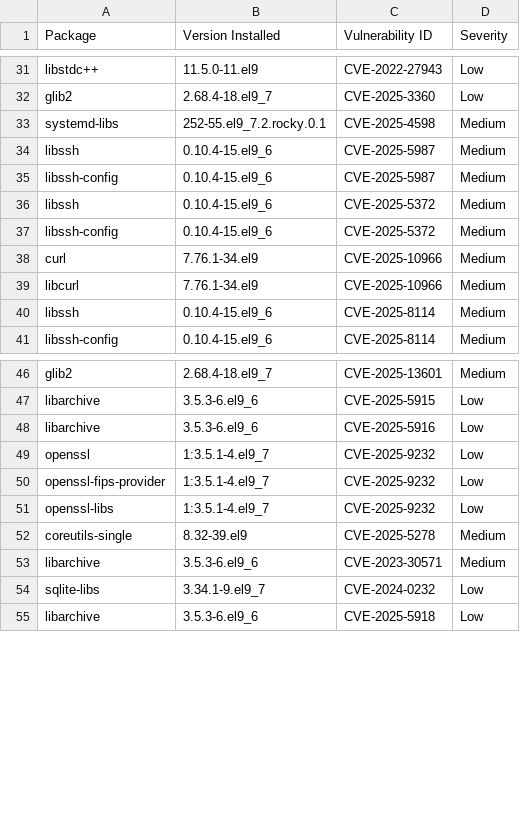
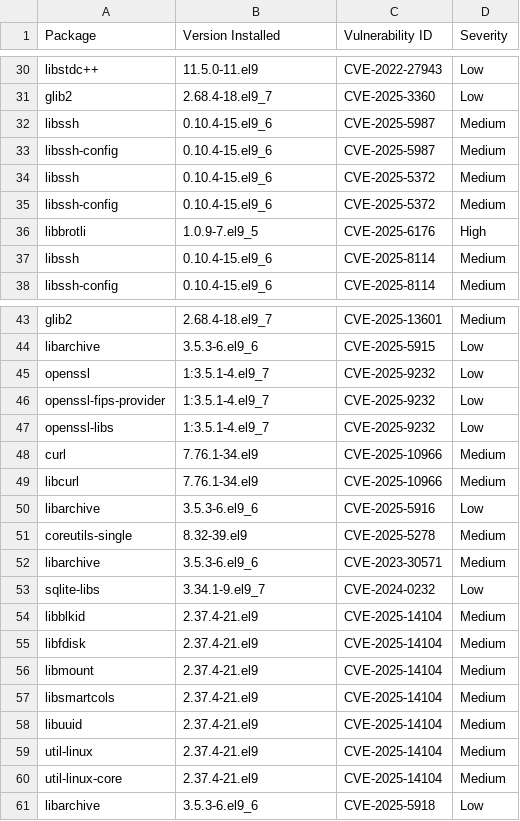
Before and after one commit to AnchorLayer/docker-baseimage-rocky, a CSV file: vuln-reports-Onyx/grype-report-Onyx.csv, drawn as a sheet; only a part is shown, gaps mark what is left out; the diff covers the shown part only.

```diff
--- a/vuln-reports-Onyx/grype-report-Onyx.csv
+++ b/vuln-reports-Onyx/grype-report-Onyx.csv
@@ -32,3 +31,2 @@
 "glib2","2.68.4-18.el9_7","CVE-2025-3360","Low"
-"systemd-libs","252-55.el9_7.2.rocky.0.1","CVE-2025-4598","Medium"
 "libssh","0.10.4-15.el9_6","CVE-2025-5987","Medium"
@@ -37,4 +35,3 @@
 "libssh-config","0.10.4-15.el9_6","CVE-2025-5372","Medium"
-"curl","7.76.1-34.el9","CVE-2025-10966","Medium"
-"libcurl","7.76.1-34.el9","CVE-2025-10966","Medium"
+"libbrotli","1.0.9-7.el9_5","CVE-2025-6176","High"
 "libssh","0.10.4-15.el9_6","CVE-2025-8114","Medium"
@@ -47,3 +44,2 @@
 "libarchive","3.5.3-6.el9_6","CVE-2025-5915","Low"
-"libarchive","3.5.3-6.el9_6","CVE-2025-5916","Low"
 "openssl","1:3.5.1-4.el9_7","CVE-2025-9232","Low"
@@ -51,2 +47,5 @@
 "openssl-libs","1:3.5.1-4.el9_7","CVE-2025-9232","Low"
+"curl","7.76.1-34.el9","CVE-2025-10966","Medium"
+"libcurl","7.76.1-34.el9","CVE-2025-10966","Medium"
+"libarchive","3.5.3-6.el9_6","CVE-2025-5916","Low"
 "coreutils-single","8.32-39.el9","CVE-2025-5278","Medium"
@@ -54,2 +53,9 @@
 "sqlite-libs","3.34.1-9.el9_7","CVE-2024-0232","Low"
+"libblkid","2.37.4-21.el9","CVE-2025-14104","Medium"
+"libfdisk","2.37.4-21.el9","CVE-2025-14104","Medium"
+"libmount","2.37.4-21.el9","CVE-2025-14104","Medium"
+"libsmartcols","2.37.4-21.el9","CVE-2025-14104","Medium"
+"libuuid","2.37.4-21.el9","CVE-2025-14104","Medium"
+"util-linux","2.37.4-21.el9","CVE-2025-14104","Medium"
+"util-linux-core","2.37.4-21.el9","CVE-2025-14104","Medium"
 "libarchive","3.5.3-6.el9_6","CVE-2025-5918","Low"
```
Also changed, not shown: 3 moved rows and 1 edited cell elsewhere in this file, 6 other files.
